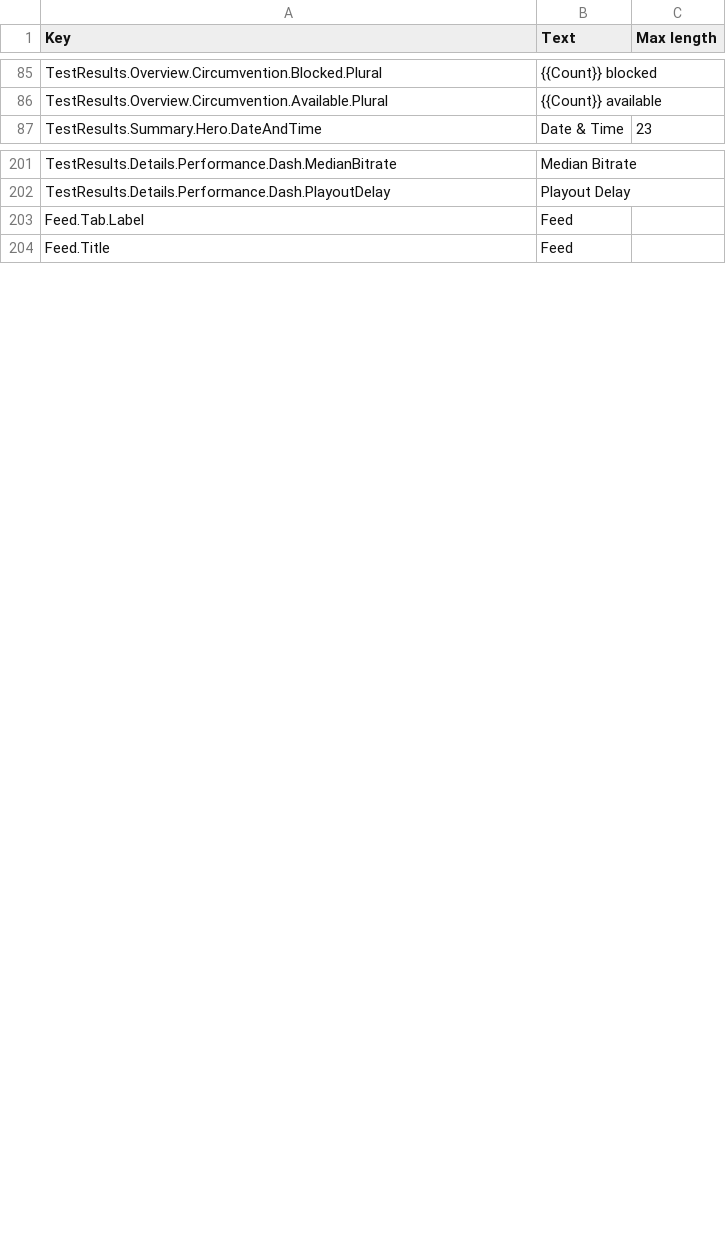
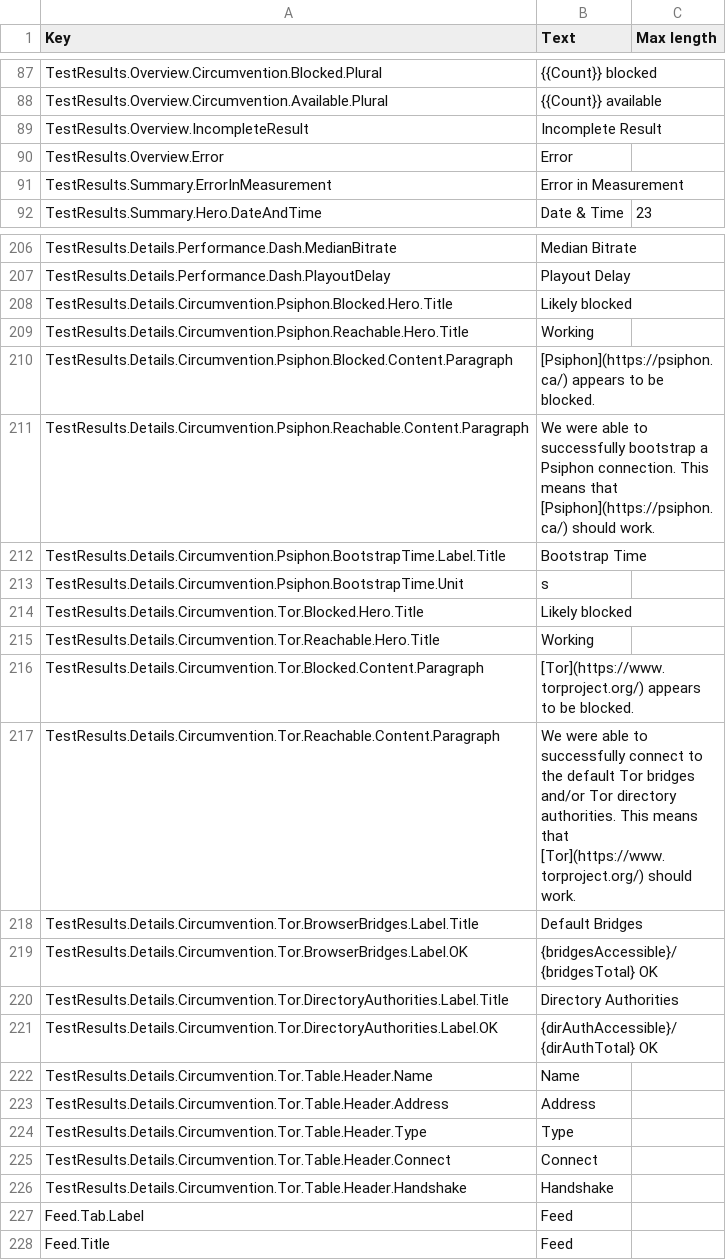
Before and after one commit to ooni/translations, a CSV file: probe-mobile/en/strings.csv, drawn as a sheet; only a part is shown, gaps mark what is left out; the diff covers the shown part only.

Commit message:
Added Tor and Psiphon strings

```diff
--- a/probe-mobile/en/strings.csv
+++ b/probe-mobile/en/strings.csv
@@ -114,2 +118,5 @@ TestResults.Overview.Circumvention.Blocked.Plural,{{Count}} blocked,
 TestResults.Overview.Circumvention.Available.Plural,{{Count}} available,
+TestResults.Overview.IncompleteResult,Incomplete Result,
+TestResults.Overview.Error,Error,
+TestResults.Summary.ErrorInMeasurement,Error in Measurement,
 TestResults.Summary.Hero.DateAndTime,Date & Time,23
@@ -236,2 +243,21 @@ TestResults.Details.Performance.Dash.MedianBitrate,Median Bitrate,
 TestResults.Details.Performance.Dash.PlayoutDelay,Playout Delay,
+TestResults.Details.Circumvention.Psiphon.Blocked.Hero.Title,Likely blocked,
+TestResults.Details.Circumvention.Psiphon.Reachable.Hero.Title,Working,
+TestResults.Details.Circumvention.Psiphon.Blocked.Content.Paragraph,[Psiphon](https://psiphon.ca/) appears to be blocked.,
+TestResults.Details.Circumvention.Psiphon.Reachable.Content.Paragraph,We were able to successfully bootstrap a Psiphon connection. This means that [Psiphon](https://psiphon.ca/) should work.,
+TestResults.Details.Circumvention.Psiphon.BootstrapTime.Label.Title,Bootstrap Time,
+TestResults.Details.Circumvention.Psiphon.BootstrapTime.Unit,s,
+TestResults.Details.Circumvention.Tor.Blocked.Hero.Title,Likely blocked,
+TestResults.Details.Circumvention.Tor.Reachable.Hero.Title,Working,
+TestResults.Details.Circumvention.Tor.Blocked.Content.Paragraph,[Tor](https://www.torproject.org/) appears to be blocked.,
+TestResults.Details.Circumvention.Tor.Reachable.Content.Paragraph,We were able to successfully connect to the default Tor bridges and/or Tor directory authorities. This means that [Tor](https://www.torproject.org/) should work.,
+TestResults.Details.Circumvention.Tor.BrowserBridges.Label.Title,Default Bridges,
+TestResults.Details.Circumvention.Tor.BrowserBridges.Label.OK,{bridgesAccessible}/{bridgesTotal} OK,
+TestResults.Details.Circumvention.Tor.DirectoryAuthorities.Label.Title,Directory Authorities,
+TestResults.Details.Circumvention.Tor.DirectoryAuthorities.Label.OK,{dirAuthAccessible}/{dirAuthTotal} OK,
+TestResults.Details.Circumvention.Tor.Table.Header.Name,Name,
+TestResults.Details.Circumvention.Tor.Table.Header.Address,Address,
+TestResults.Details.Circumvention.Tor.Table.Header.Type,Type,
+TestResults.Details.Circumvention.Tor.Table.Header.Connect,Connect,
+TestResults.Details.Circumvention.Tor.Table.Header.Handshake,Handshake,
 Feed.Tab.Label,Feed,
```
Also changed, not shown: 4 added rows elsewhere in this file, 1 other file.
